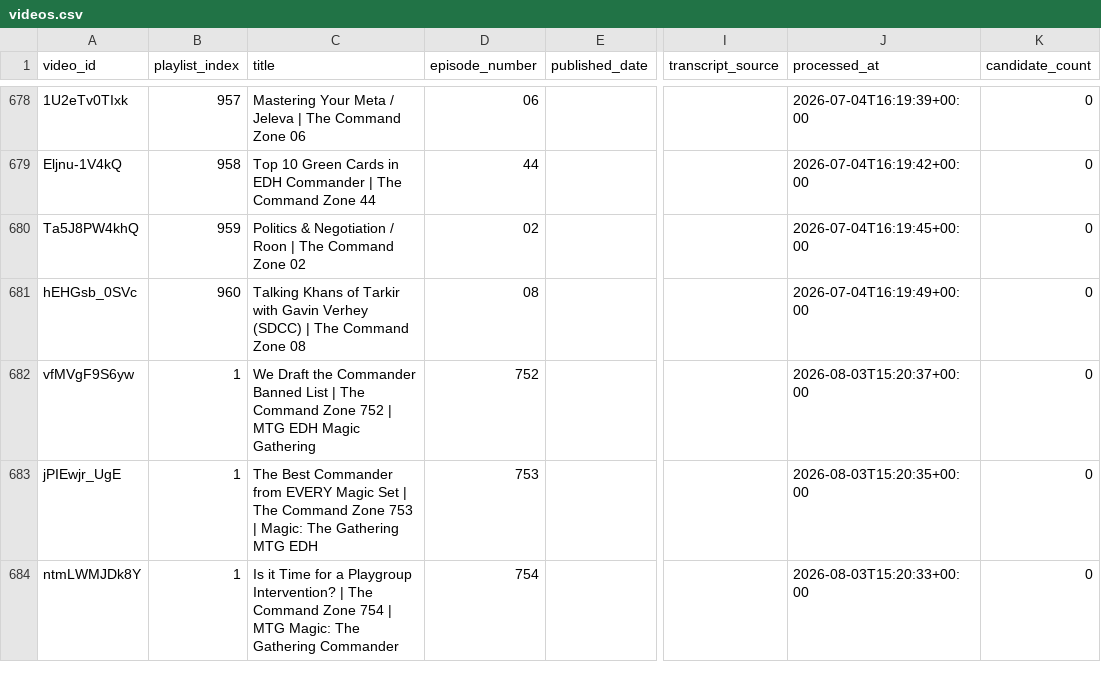
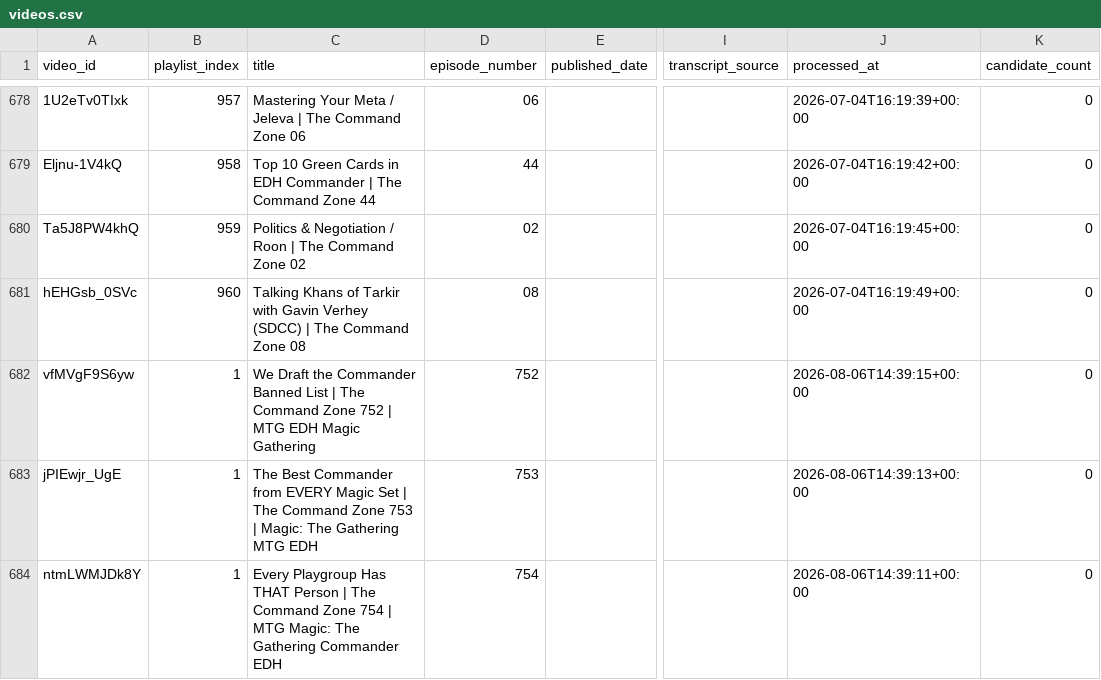
Before and after one commit to SirPoonga/command-zone-you-rock, a CSV file: data/videos.csv, drawn as a sheet; only a part is shown, gaps mark what is left out; the diff covers the shown part only; the diff names each change by its address in the sheet, - before the commit and + after, or states it on an @@ line.

```diff
--- a/data/videos.csv
+++ b/data/videos.csv
-J682 (processed_at): 2026-08-03T15:20:37+00:00
+J682 (processed_at): 2026-08-06T14:39:15+00:00
-J683 (processed_at): 2026-08-03T15:20:35+00:00
+J683 (processed_at): 2026-08-06T14:39:13+00:00
-C684 (title): Is it Time for a Playgroup Intervention? | The Command Zone 754 | MTG Magic: The Gathering Commander
+C684 (title): Every Playgroup Has THAT Person | The Command Zone 754 | MTG Magic: The Gathering Commander EDH
-J684 (processed_at): 2026-08-03T15:20:33+00:00
+J684 (processed_at): 2026-08-06T14:39:11+00:00
```
Also changed, not shown: 1 added row and 1 edited cell elsewhere in this file.
